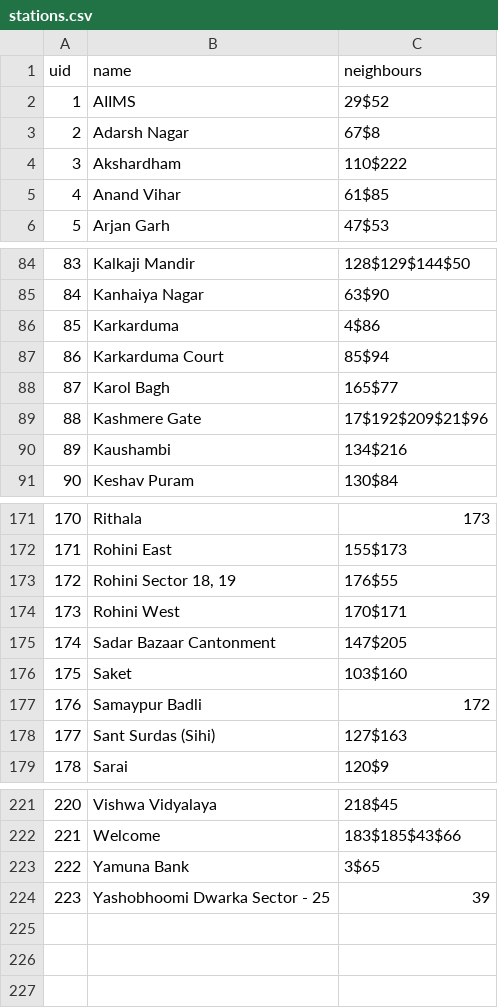
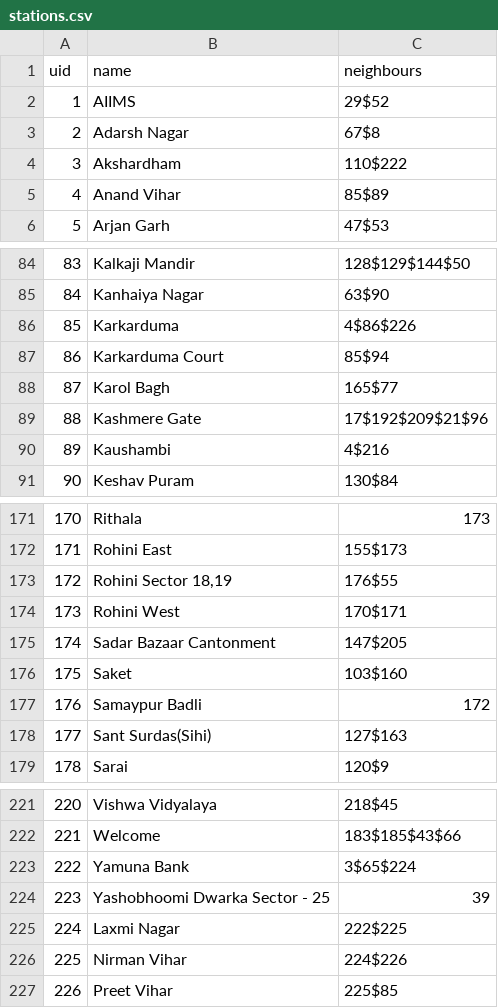
Before and after one commit to DE41H/METRO_TICKET_SYSTEM, a CSV file: stations.csv, drawn as a sheet; only a part is shown, gaps mark what is left out; the diff covers the shown part only.

```diff
--- a/stations.csv
+++ b/stations.csv
@@ -5 +5 @@ uid,name,neighbours
-4,"Anand Vihar",61$85
+4,Anand Vihar,85$89
@@ -86 +86 @@ uid,name,neighbours
-85,"Karkarduma",4$86
+85,Karkarduma,4$86$226
@@ -90 +90 @@ uid,name,neighbours
-89,"Kaushambi",134$216
+89,Kaushambi,4$216
@@ -173 +173 @@ uid,name,neighbours
-172,"Rohini Sector 18, 19",176$55
+172,"Rohini Sector 18,19",176$55
@@ -178 +178 @@ uid,name,neighbours
-177,"Sant Surdas (Sihi)",127$163
+177,Sant Surdas(Sihi),127$163
@@ -223 +223 @@ uid,name,neighbours
-222,"Yamuna Bank",3$65
+222,Yamuna Bank,3$65$224
@@ -224,0 +225,3 @@ uid,name,neighbours
+224,Laxmi Nagar,222$225
+225,Nirman Vihar,224$226
+226,Preet Vihar,225$85
```
Also changed, not shown: 2 edited cells elsewhere in this file, lines.csv.
